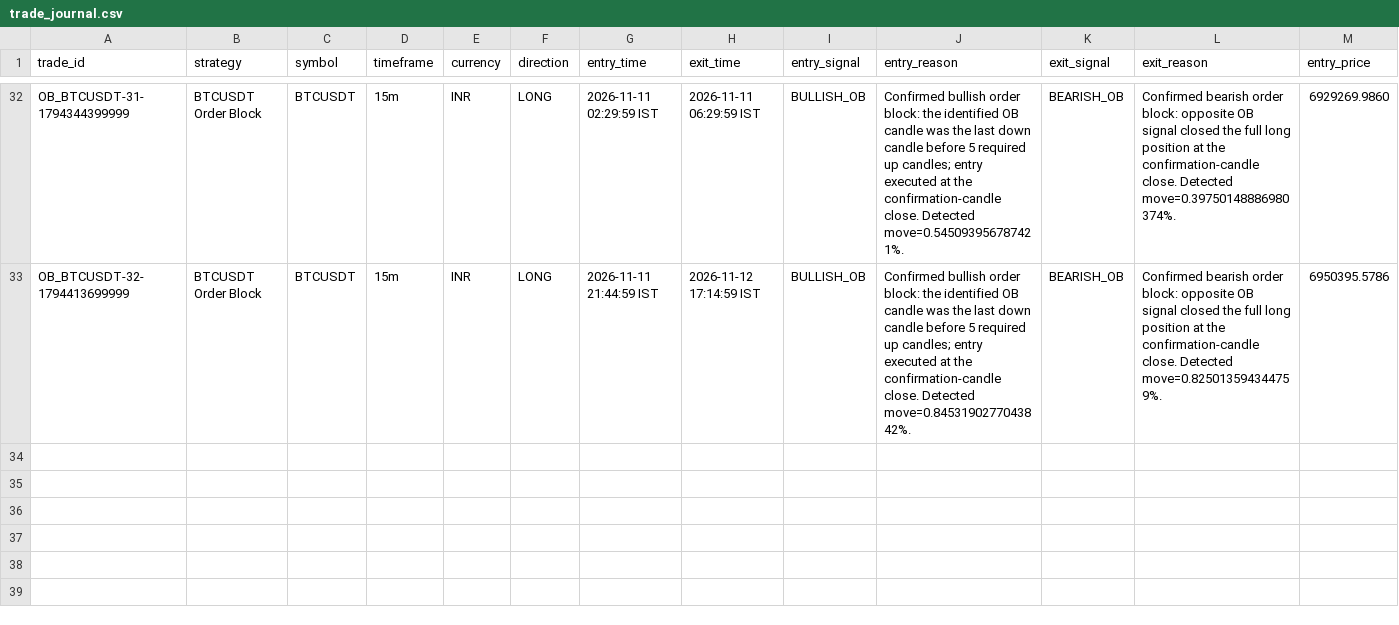
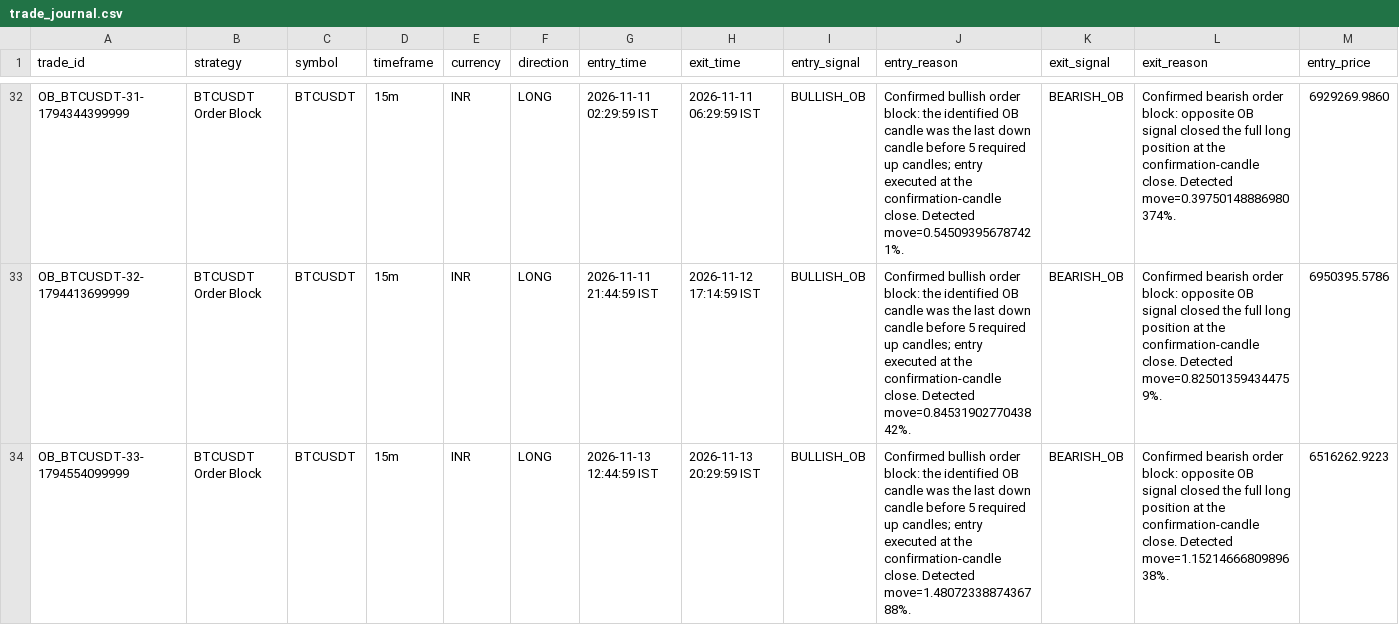
Before and after one commit to rahulrtk74747474-glitch/Scraping_and_testing, a CSV file: data/trade_journal.csv, drawn as a sheet; only a part is shown, gaps mark what is left out; rows hold the shown columns only; the diff names each change by its address in the sheet, - before the commit and + after, or states it on an @@ line.

Commit message:
chore: ob_btcusdt 15m order-block paper update

```diff
--- a/data/trade_journal.csv
+++ b/data/trade_journal.csv
+row 34: OB_BTCUSDT-33-1794554099999 | BTCUSDT Order Block | BTCUSDT | 15m | INR | LONG | 2026-11-13 12:44:59 IST | 2026-11-13 20:29:59 IST | BULLISH_OB | Confirmed bullish order block: the identified OB candle was the last down candle before 5 required up candles; entry executed at the confirmation-candle close. Detected move=1.4807233887436788%. | BEARISH_OB | Confirmed bearish order block: opposite OB signal closed the full long position at the confirmation-candle close. Detected move=1.1521466680989638%. | 6516262.9223
```
Also changed, not shown: data/ob_btcusdt_orders.csv, data/ob_btcusdt_signals.csv, 5 other files.
